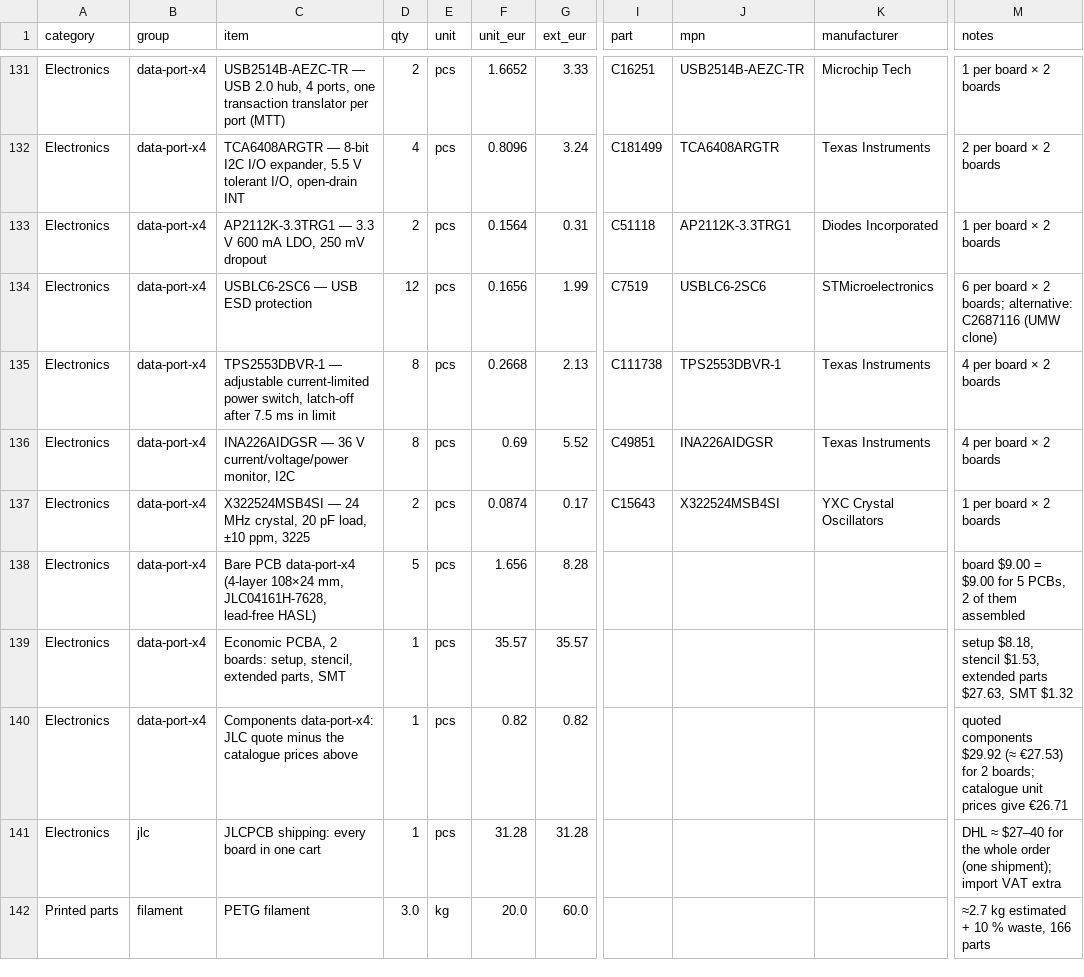
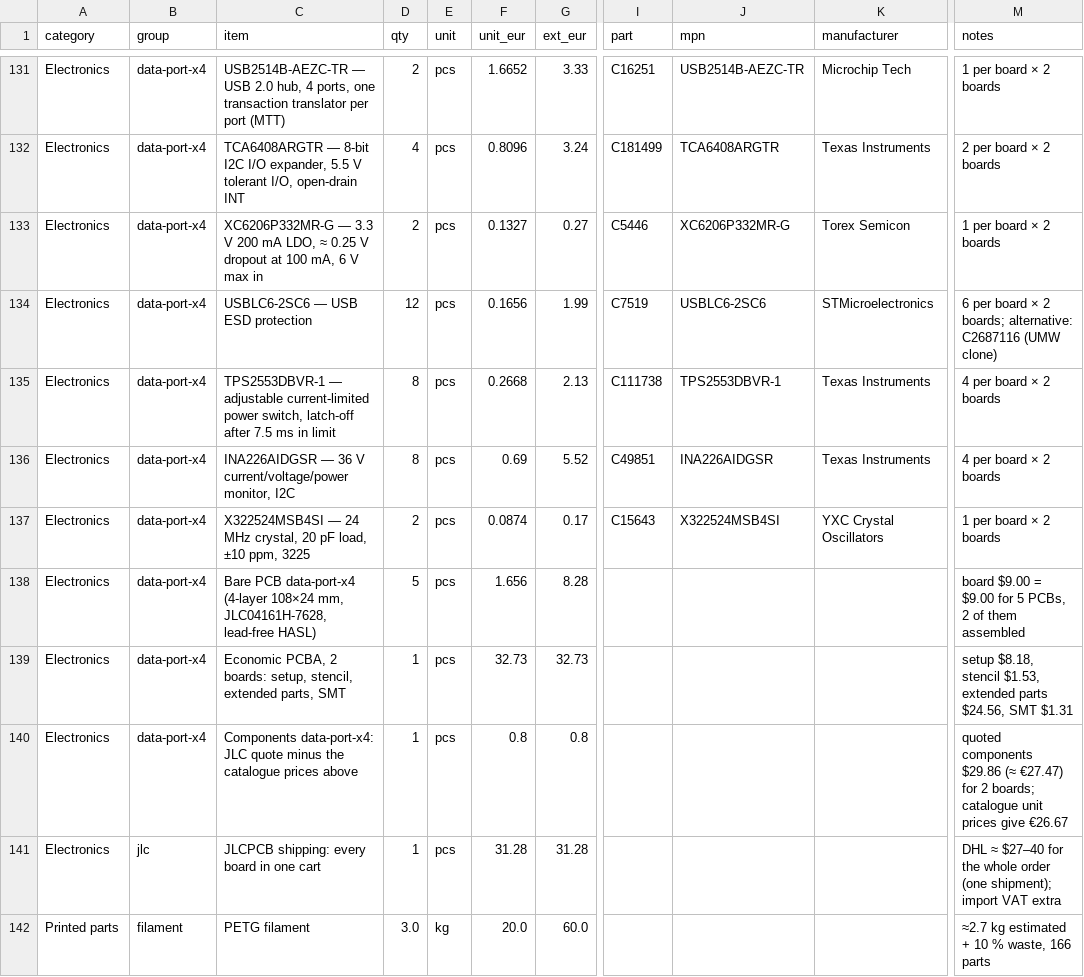
Before and after one commit to kartben/hw-testing-rack, a CSV file: bom/rack-bom.csv, drawn as a sheet; only a part is shown, gaps mark what is left out; the diff names each change by its address in the sheet, - before the commit and + after, or states it on an @@ line.

```diff
--- a/bom/rack-bom.csv
+++ b/bom/rack-bom.csv
-C133 (item): AP2112K-3.3TRG1 — 3.3 V 600 mA LDO, 250 mV dropout
+C133 (item): XC6206P332MR-G — 3.3 V 200 mA LDO, ≈ 0.25 V dropout at 100 mA, 6 V max in
-F133 (unit_eur): 0.1564
+F133 (unit_eur): 0.1327
-G133 (ext_eur): 0.31
+G133 (ext_eur): 0.27
-I133 (part): C51118
+I133 (part): C5446
-J133 (mpn): AP2112K-3.3TRG1
+J133 (mpn): XC6206P332MR-G
-K133 (manufacturer): Diodes Incorporated
+K133 (manufacturer): Torex Semicon
-F139 (unit_eur): 35.57
+F139 (unit_eur): 32.73
-G139 (ext_eur): 35.57
+G139 (ext_eur): 32.73
-M139 (notes): …extended parts $27.63, SMT $1.32
+M139 (notes): …extended parts $24.56, SMT $1.31
-F140 (unit_eur): 0.82
+F140 (unit_eur): 0.8
-G140 (ext_eur): 0.82
+G140 (ext_eur): 0.8
-M140 (notes): quoted components $29.92 (≈ €27.53) for 2 boards; catalogue unit prices give €26.71
+M140 (notes): quoted components $29.86 (≈ €27.47) for 2 boards; catalogue unit prices give €26.67
```
Also changed, not shown: electronics/data-port-x4/data-port-x4-bom.csv, electronics/data-port-x4/fab/data-port-x4-bom-jlcpcb.csv, 11 other files.
